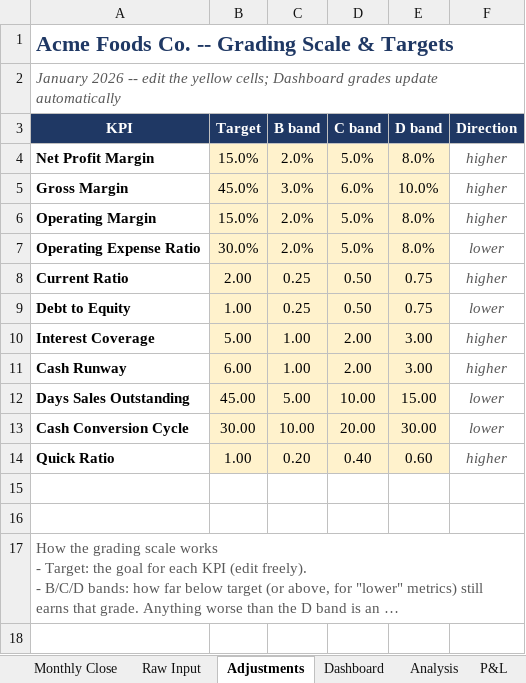
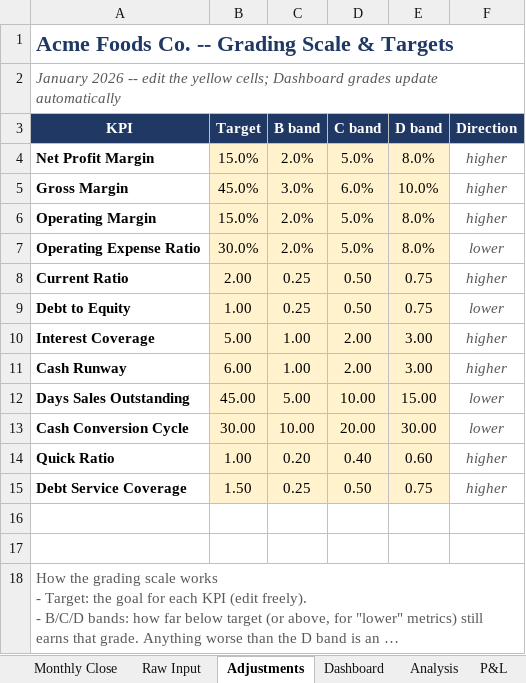
Before and after one commit to rus237sell/financial-report-automate, an Excel workbook: docs/sample_packet.xlsx, sheet Adjustments, drawn as a sheet; long unchanged cells end in …; values as stored, in another font and other column widths than the file's, no borders; the diff names each change by its address in the sheet, - before the commit and + after, or states it on an @@ line.

Commit message:
Add Debt Service Coverage as 12th KPI (v5): EBIT over interest plus scheduled principal (CPLTD/12), with dashboard grading, red-flag and narrative support, SQL parity in analysis_queries.sql and db.py, refreshed sample packet, and first unit tests (test_analyze.py, 9 tests)

```diff
--- a/docs/sample_packet.xlsx (sheet Adjustments)
+++ b/docs/sample_packet.xlsx (sheet Adjustments)
+row 15: Debt Service Coverage | 1.50 | 0.25 | 0.50 | 0.75 | higher
```
Also changed, not shown: sheet Dashboard, sheet Analysis, 6 other files.
